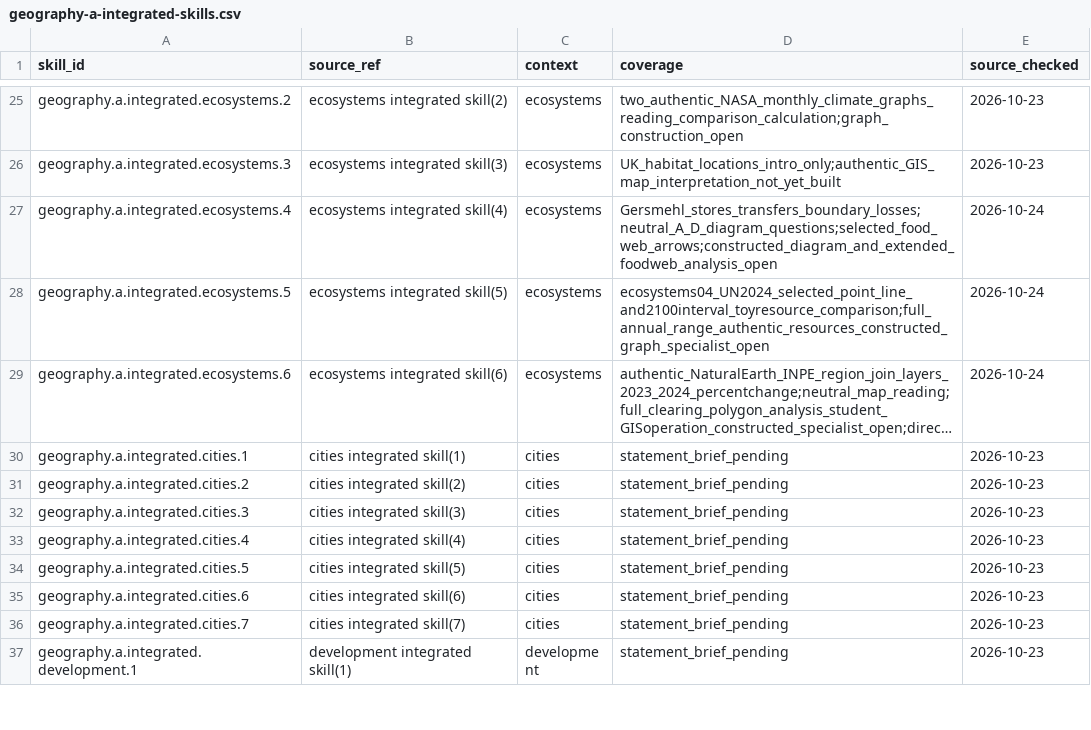
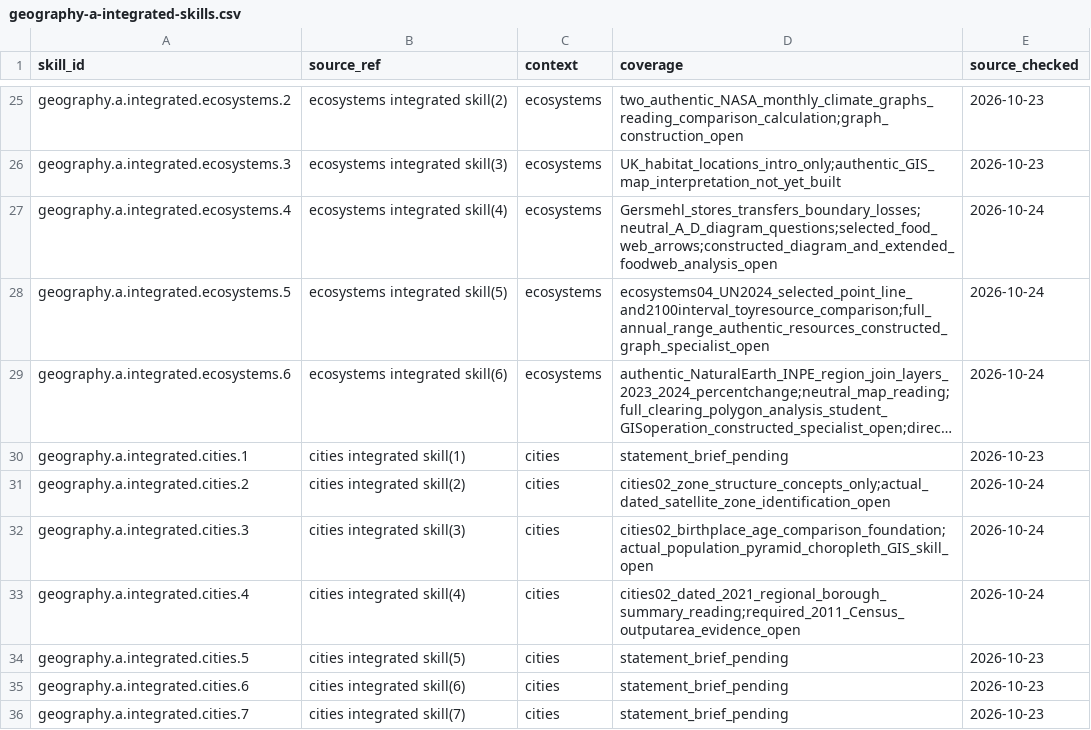
Before and after one commit to adamscourfield/crashcourse, a CSV file: curriculum/geography-a-integrated-skills.csv, drawn as a sheet; only a part is shown, gaps mark what is left out; the shorter side is filled out with more unchanged rows; long unchanged cells end in …; the diff names each change by its address in the sheet, - before the commit and + after, or states it on an @@ line.

```diff
--- a/curriculum/geography-a-integrated-skills.csv
+++ b/curriculum/geography-a-integrated-skills.csv
-D31 (coverage): statement_brief_pending
+D31 (coverage): cities02_zone_structure_concepts_only;actual_dated_satellite_zone_identification_open
-E31:E33 (source_checked): 2026-10-23
+E31:E33 (source_checked): 2026-10-24
-D32 (coverage): statement_brief_pending
+D32 (coverage): cities02_birthplace_age_comparison_foundation;actual_population_pyramid_choropleth_GIS_skill_open
-D33 (coverage): statement_brief_pending
+D33 (coverage): cities02_dated_2021_regional_borough_summary_reading;required_2011_Census_outputarea_evidence_open
```
Also changed, not shown: curriculum/geography-a-requirements.csv, curriculum/lesson-register.csv, 18 other files.
